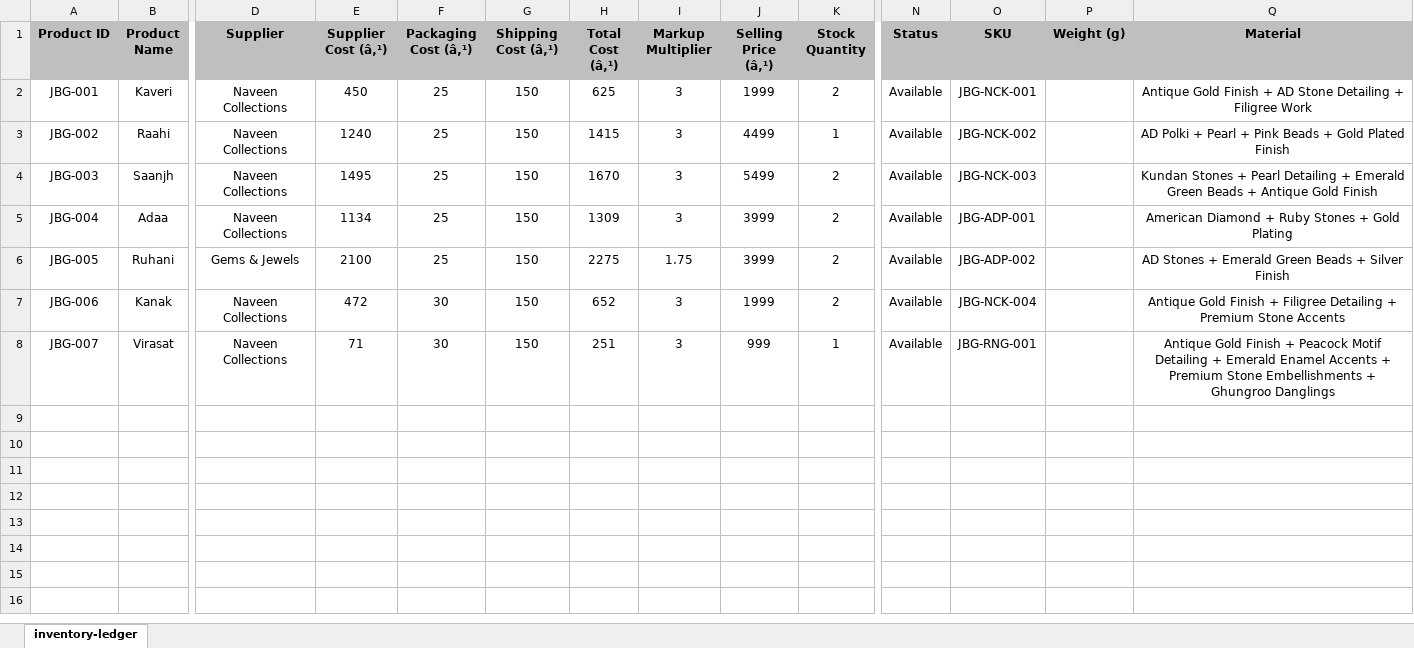
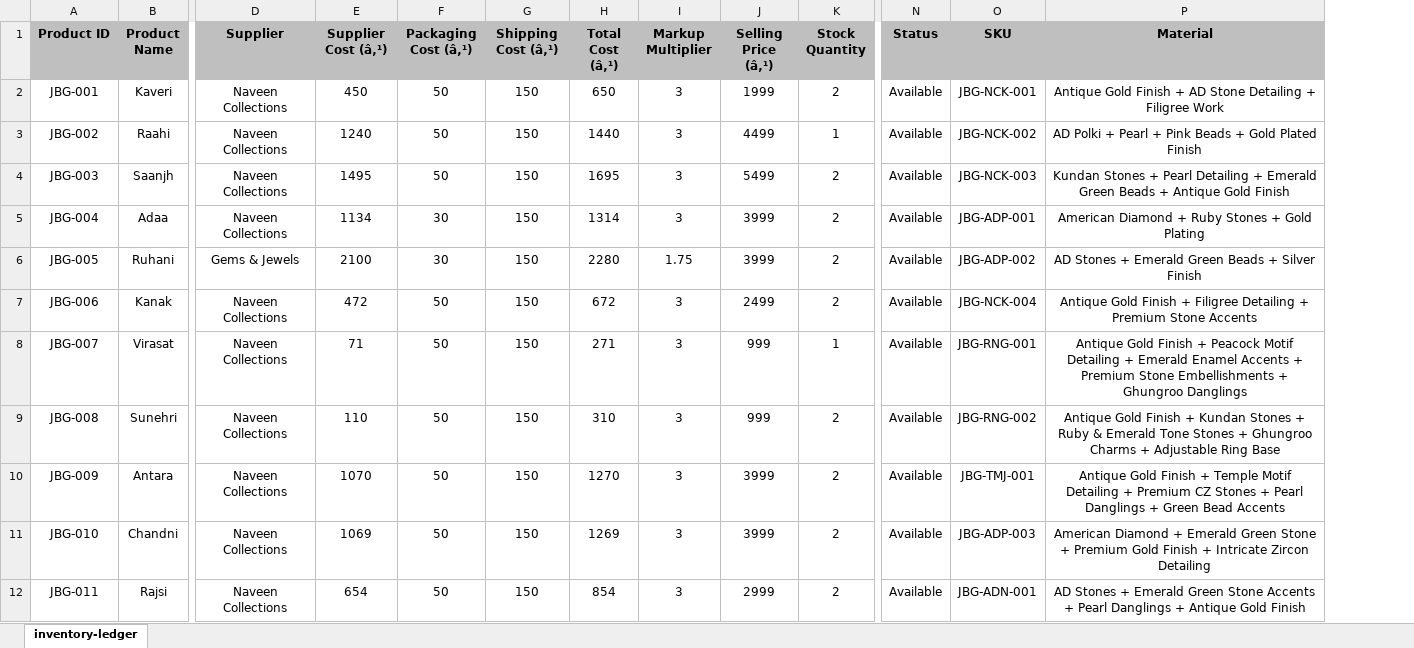
Before and after one commit to da2793/jewels-by-geetika, an Excel workbook: business/inventory-ledger.xlsx, sheet inventory-ledger, drawn as a sheet; only a part is shown, gaps mark what is left out; values as stored, in another font and other column widths than the file's, no borders; removed rows and columns are numbered as before the commit, all else as after; rows hold the shown columns only; the diff names each change by its address in the sheet, - before the commit and + after, or states it on an @@ line.

```diff
--- a/business/inventory-ledger.xlsx (sheet inventory-ledger)
+++ b/business/inventory-ledger.xlsx (sheet inventory-ledger)
-column P (Weight (g)), empty
-F2:F4 (Packaging Cost (â‚¹)): 25
+F2:F4 (Packaging Cost (â‚¹)): 50
-H2 (Total Cost (â‚¹)): 625
+H2 (Total Cost (â‚¹)): 650
-H3 (Total Cost (â‚¹)): 1415
+H3 (Total Cost (â‚¹)): 1440
-H4 (Total Cost (â‚¹)): 1670
+H4 (Total Cost (â‚¹)): 1695
-F5:F6 (Packaging Cost (â‚¹)): 25
+F5:F6 (Packaging Cost (â‚¹)): 30
-H5 (Total Cost (â‚¹)): 1309
+H5 (Total Cost (â‚¹)): 1314
-H6 (Total Cost (â‚¹)): 2275
+H6 (Total Cost (â‚¹)): 2280
-F7:F8 (Packaging Cost (â‚¹)): 30
+F7:F8 (Packaging Cost (â‚¹)): 50
-H7 (Total Cost (â‚¹)): 652
+H7 (Total Cost (â‚¹)): 672
-J7 (Selling Price (â‚¹)): 1999
+J7 (Selling Price (â‚¹)): 2499
-H8 (Total Cost (â‚¹)): 251
+H8 (Total Cost (â‚¹)): 271
+row 9: JBG-008 | Sunehri | Naveen Collections | 110 | 50 | 150 | 310 | 3 | 999 | 2 | Available | JBG-RNG-002 | Antique Gold Finish + Kundan Stones + Ruby & Emerald Tone Stones + Ghungroo Charms + Adjustable Ring Base
+row 10: JBG-009 | Antara | Naveen Collections | 1070 | 50 | 150 | 1270 | 3 | 3999 | 2 | Available | JBG-TMJ-001 | Antique Gold Finish + Temple Motif Detailing + Premium CZ Stones + Pearl Danglings + Green Bead Accents
+row 11: JBG-010 | Chandni | Naveen Collections | 1069 | 50 | 150 | 1269 | 3 | 3999 | 2 | Available | JBG-ADP-003 | American Diamond + Emerald Green Stone + Premium Gold Finish + Intricate Zircon Detailing
+row 12: JBG-011 | Rajsi | Naveen Collections | 654 | 50 | 150 | 854 | 3 | 2999 | 2 | Available | JBG-ADN-001 | AD Stones + Emerald Green Stone Accents + Pearl Danglings + Antique Gold Finish
```
Also changed, not shown: business/pricing-calculator.xlsx, 15 other files.
